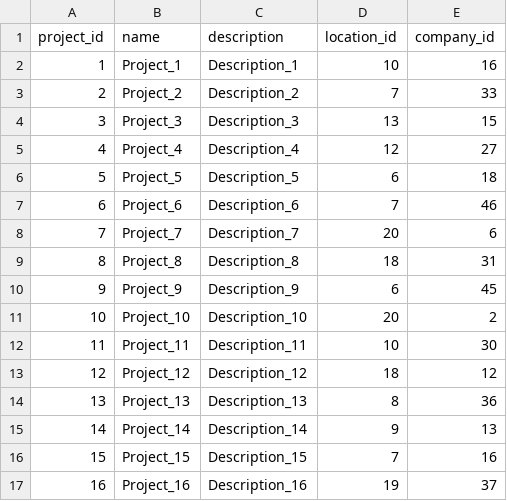
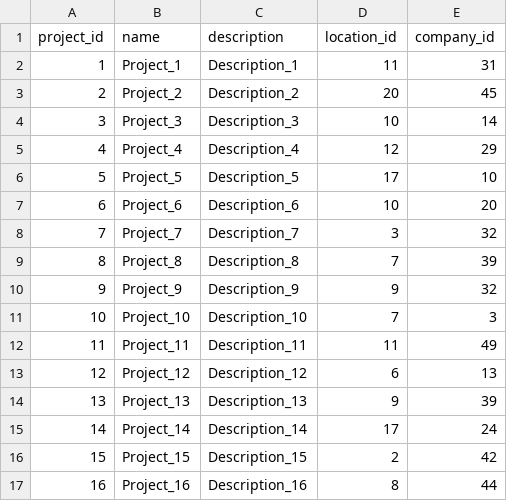
Before and after one commit to ftp-andrei/WorkSpace_VSCode_IABD, a CSV file: BigDataAplicado/Practicas/Ev2/DataImport/Archivos/MongoDB/projects.csv, drawn as a sheet; only a part is shown; the diff covers the shown part only.

```diff
--- a/BigDataAplicado/Practicas/Ev2/DataImport/Archivos/MongoDB/projects.csv
+++ b/BigDataAplicado/Practicas/Ev2/DataImport/Archivos/MongoDB/projects.csv
@@ -1,17 +1,17 @@
 project_id,name,description,location_id,company_id
-1,Project_1,Description_1,10,16
-2,Project_2,Description_2,7,33
-3,Project_3,Description_3,13,15
-4,Project_4,Description_4,12,27
-5,Project_5,Description_5,6,18
-6,Project_6,Description_6,7,46
-7,Project_7,Description_7,20,6
-8,Project_8,Description_8,18,31
-9,Project_9,Description_9,6,45
-10,Project_10,Description_10,20,2
-11,Project_11,Description_11,10,30
-12,Project_12,Description_12,18,12
-13,Project_13,Description_13,8,36
-14,Project_14,Description_14,9,13
-15,Project_15,Description_15,7,16
-16,Project_16,Description_16,19,37
+1,Project_1,Description_1,11,31
+2,Project_2,Description_2,20,45
+3,Project_3,Description_3,10,14
+4,Project_4,Description_4,12,29
+5,Project_5,Description_5,17,10
+6,Project_6,Description_6,10,20
+7,Project_7,Description_7,3,32
+8,Project_8,Description_8,7,39
+9,Project_9,Description_9,9,32
+10,Project_10,Description_10,7,3
+11,Project_11,Description_11,11,49
+12,Project_12,Description_12,6,13
+13,Project_13,Description_13,9,39
+14,Project_14,Description_14,17,24
+15,Project_15,Description_15,2,42
+16,Project_16,Description_16,8,44
```
Also changed, not shown: 28 edited cells elsewhere in this file, BigDataAplicado/Practicas/Ev2/DataImport/Archivos/MongoDB/teams.csv, BigDataAplicado/Practicas/Ev2/DataImport/Archivos/MongoDB/works_in_team.csv, 10 other files.
